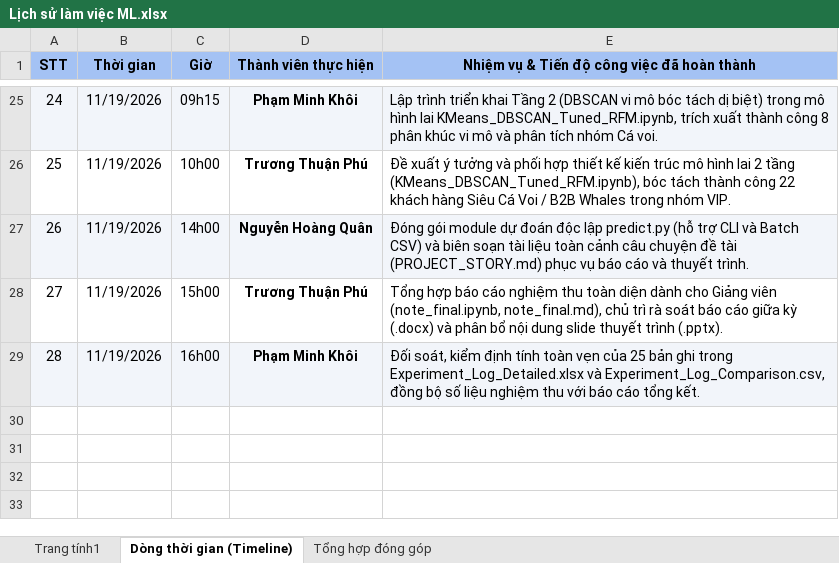
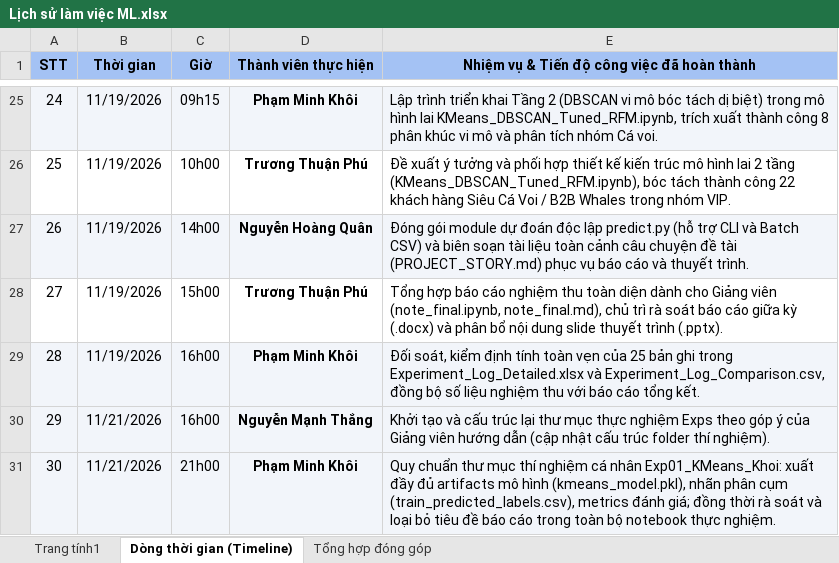
Before and after one commit to JaseSous/ml_group, an Excel workbook: Do_an_CuoiKy/Lịch sử làm việc ML.xlsx, sheet Dòng thời gian (Timeline), drawn as a sheet; only a part is shown, gaps mark what is left out; values as stored, in another font and other column widths than the file's, no borders; the diff names each change by its address in the sheet, - before the commit and + after, or states it on an @@ line.

Commit message:
chuẩn hóa folder thí nghiệm Exp01_KMeans_Khoi và cập nhật lịch sử làm việc

```diff
--- a/Do_an_CuoiKy/Lịch sử làm việc ML.xlsx (sheet Dòng thời gian (Timeline))
+++ b/Do_an_CuoiKy/Lịch sử làm việc ML.xlsx (sheet Dòng thời gian (Timeline))
+row 30: 29 | 11/21/2026 | 16h00 | Nguyễn Mạnh Thắng | Khởi tạo và cấu trúc lại thư mục thực nghiệm Exps theo góp ý của Giảng viên hướng dẫn (cập nhật cấu trúc folder thí nghiệm).
+row 31: 30 | 11/21/2026 | 21h00 | Phạm Minh Khôi | Quy chuẩn thư mục thí nghiệm cá nhân Exp01_KMeans_Khoi: xuất đầy đủ artifacts mô hình (kmeans_model.pkl), nhãn phân cụm (train_predicted_labels.csv), metrics đánh giá; đồng thời rà soát và loại bỏ tiêu đề báo cáo trong toàn bộ notebook thực nghiệm.
```
Also changed, not shown: sheet Trang tính1, sheet Tổng hợp đóng góp, 16 other files.
